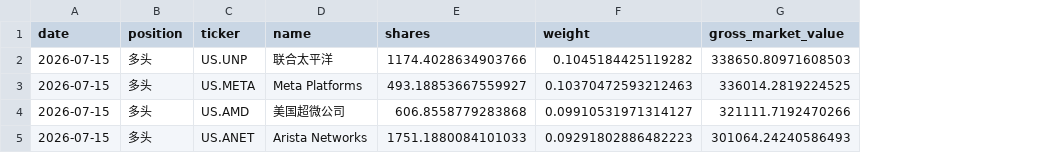
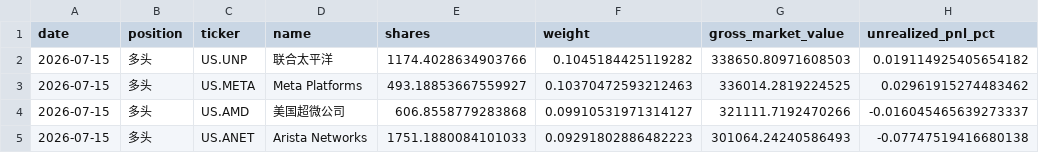
Before and after one commit to dgsirius/momentum_stockpick, a CSV file: docs/er/current_holdings.csv, drawn as a sheet; the diff names each change by its address in the sheet, - before the commit and + after, or states it on an @@ line.

Commit message:
Add current holding PnL percentages

```diff
--- a/docs/er/current_holdings.csv
+++ b/docs/er/current_holdings.csv
+column H (unrealized_pnl_pct), rows 2-5: 0.019114925405654182 | 0.02961915274483462 | -0.016045465639273337 | -0.07747519416680138
```
Also changed, not shown: 5 other files.
